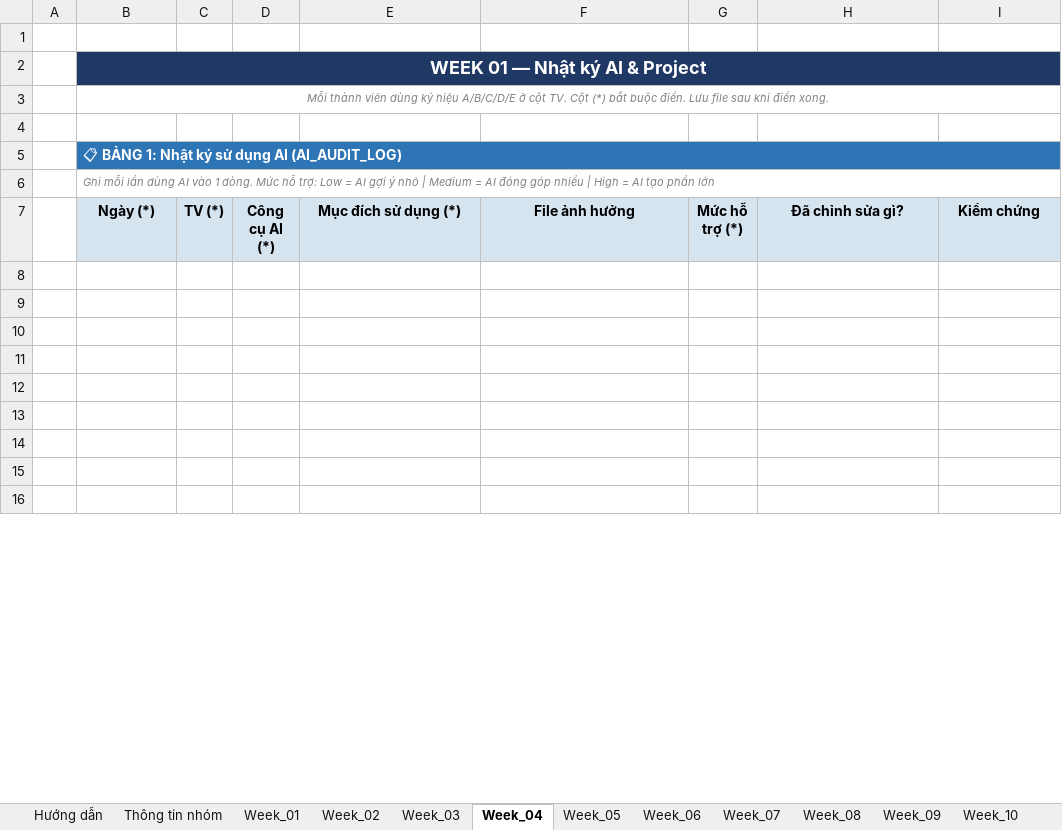
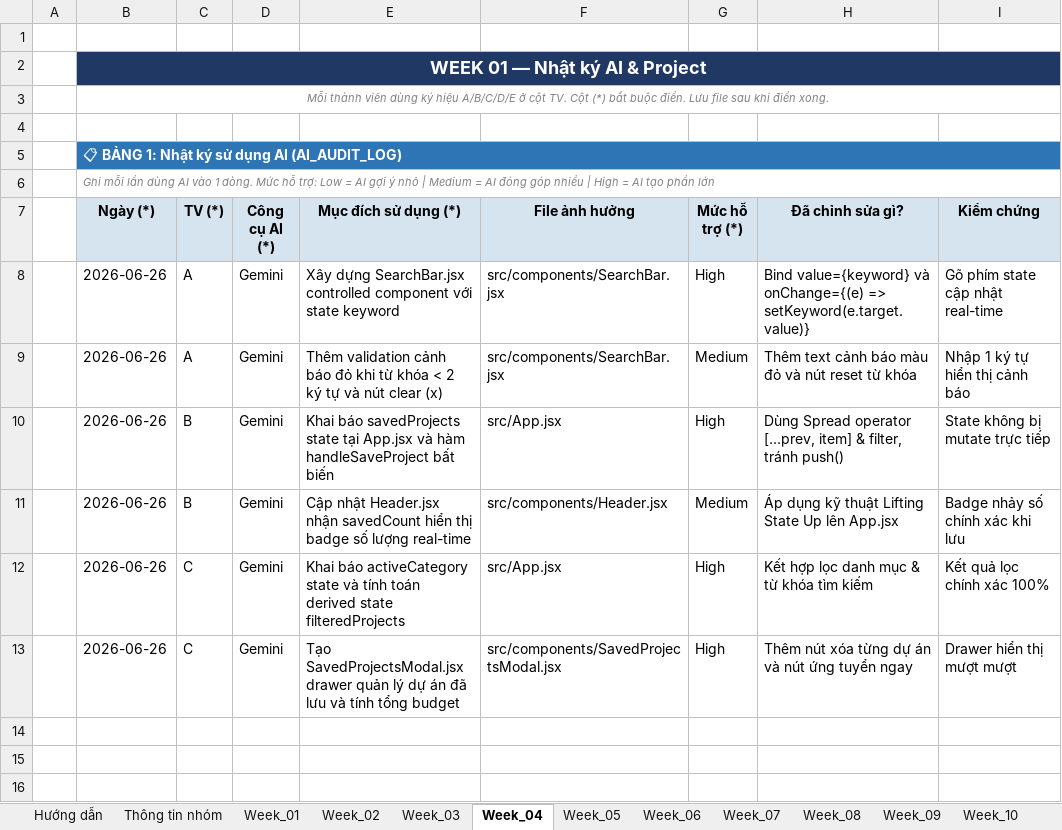
Before and after one commit to fudn-traltb-su26/rbl-fer202-theotuan-team-fjms, an Excel workbook: FER202_AI_Log_Project_Template.xlsx, sheet Week_04, drawn as a sheet; only a part is shown; values as stored, in another font and other column widths than the file's, no borders; the diff names each change by its address in the sheet, - before the commit and + after, or states it on an @@ line.

Commit message:
docs & chore: complete FJMS frontend, root package.json, weekly reports, and AI audit log for weeks 1-10

```diff
--- a/FER202_AI_Log_Project_Template.xlsx (sheet Week_04)
+++ b/FER202_AI_Log_Project_Template.xlsx (sheet Week_04)
-row 8: (empty)
+row 8:  | 2026-06-26 | A | Gemini | Xây dựng SearchBar.jsx controlled component với state keyword | src/components/SearchBar.jsx | High | Bind value={keyword} và onChange={(e) => setKeyword(e.target.value)} | Gõ phím state cập nhật real-time
-row 9: (empty)
+row 9:  | 2026-06-26 | A | Gemini | Thêm validation cảnh báo đỏ khi từ khóa < 2 ký tự và nút clear (x) | src/components/SearchBar.jsx | Medium | Thêm text cảnh báo màu đỏ và nút reset từ khóa | Nhập 1 ký tự hiển thị cảnh báo
-row 10: (empty)
+row 10:  | 2026-06-26 | B | Gemini | Khai báo savedProjects state tại App.jsx và hàm handleSaveProject bất biến | src/App.jsx | High | Dùng Spread operator [...prev, item] & filter, tránh push() | State không bị mutate trực tiếp
-row 11: (empty)
+row 11:  | 2026-06-26 | B | Gemini | Cập nhật Header.jsx nhận savedCount hiển thị badge số lượng real-time | src/components/Header.jsx | Medium | Áp dụng kỹ thuật Lifting State Up lên App.jsx | Badge nhảy số chính xác khi lưu
-row 12: (empty)
+row 12:  | 2026-06-26 | C | Gemini | Khai báo activeCategory state và tính toán derived state filteredProjects | src/App.jsx | High | Kết hợp lọc danh mục & từ khóa tìm kiếm | Kết quả lọc chính xác 100%
-row 13: (empty)
+row 13:  | 2026-06-26 | C | Gemini | Tạo SavedProjectsModal.jsx drawer quản lý dự án đã lưu và tính tổng budget | src/components/SavedProjectsModal.jsx | High | Thêm nút xóa từng dự án và nút ứng tuyển ngay | Drawer hiển thị mượt mượt
```
Also changed, not shown: sheet Summary, sheet Week_02, sheet Week_01, sheet Week_05, sheet Week_03, sheet Week_06, 4 more sheets, 18 other files.
